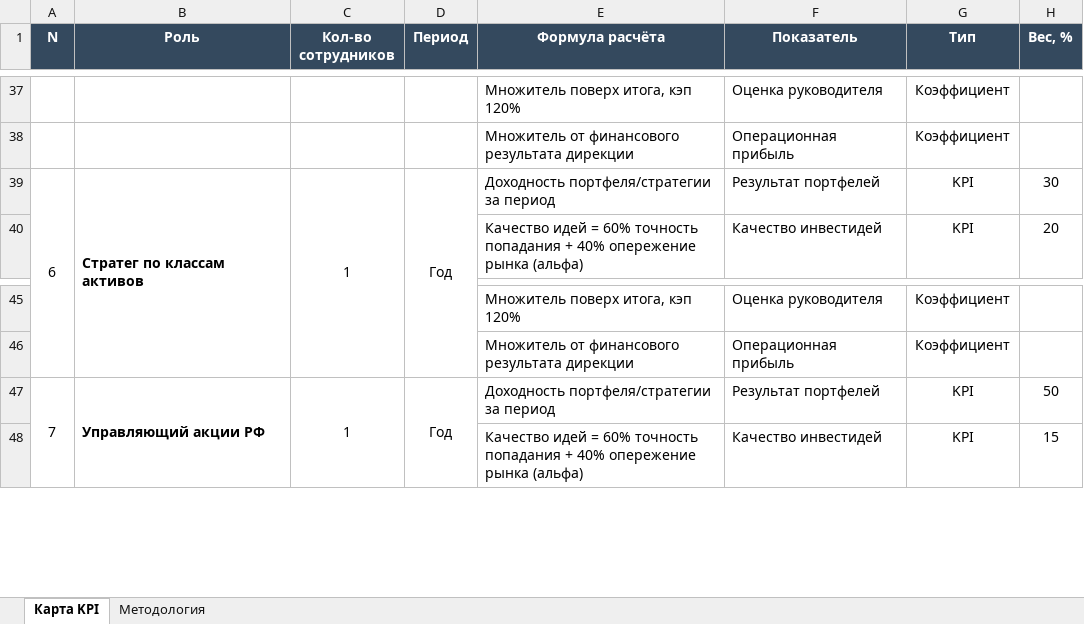
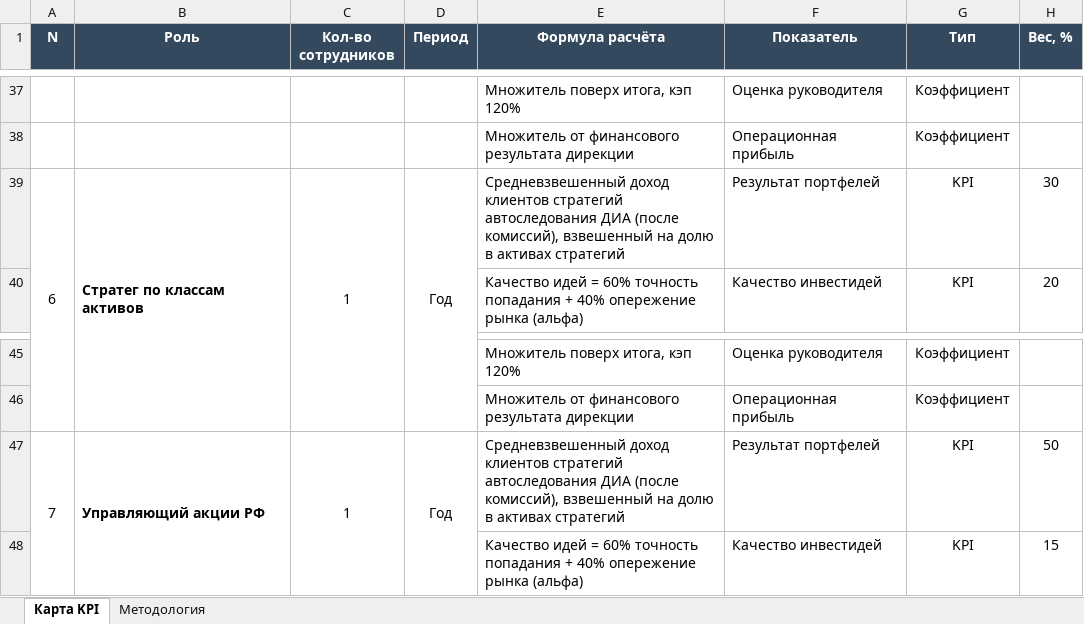
Before and after one commit to gemogen/dia-motivation-2026, an Excel workbook: kpi-cards-template.xlsx, sheet Карта KPI, drawn as a sheet; only a part is shown, gaps mark what is left out; values as stored, in another font and other column widths than the file's, no borders; the diff names each change by its address in the sheet, - before the commit and + after, or states it on an @@ line.

Commit message:
Методология: Результат портфелей — средневзвешенный доход клиентов автоследования после комиссий

```diff
--- a/kpi-cards-template.xlsx (sheet Карта KPI)
+++ b/kpi-cards-template.xlsx (sheet Карта KPI)
-E39 (Формула расчёта): Доходность портфеля/стратегии за период
+E39 (Формула расчёта): Средневзвешенный доход клиентов стратегий автоследования ДИА (после комиссий), взвешенный на долю в активах стратегий
-E47 (Формула расчёта): Доходность портфеля/стратегии за период
+E47 (Формула расчёта): Средневзвешенный доход клиентов стратегий автоследования ДИА (после комиссий), взвешенный на долю в активах стратегий
```
Also changed, not shown: sheet Методология.
